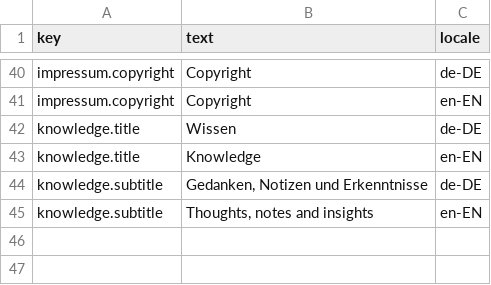
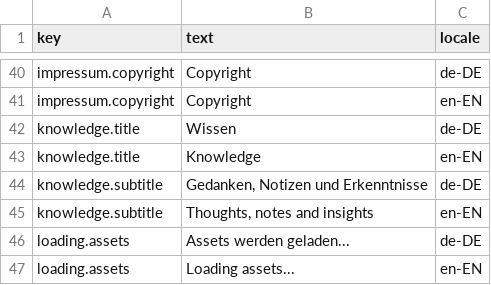
Before and after one commit to vvoss-dev/vvoss-web, a CSV file: templates/translations/strings.csv, drawn as a sheet; only a part is shown, gaps mark what is left out; the diff names each change by its address in the sheet, - before the commit and + after, or states it on an @@ line.

Commit message:
Add loading overlay to prevent FOUT/FOUC
- Create loading.tera partial with progress bar
- Shows magenta (tertiary color) progress bar
- Tracks loading of CSS and font files
- Translatable 'loading assets' label
- Auto-hides after all assets loaded or 3s timeout
- Smooth fade-out transition
- Completely prevents font/style flashing

```diff
--- a/templates/translations/strings.csv
+++ b/templates/translations/strings.csv
+row 46: loading.assets | Assets werden geladen... | de-DE
+row 47: loading.assets | Loading assets... | en-EN
```
Also changed, not shown: 3 other files.
